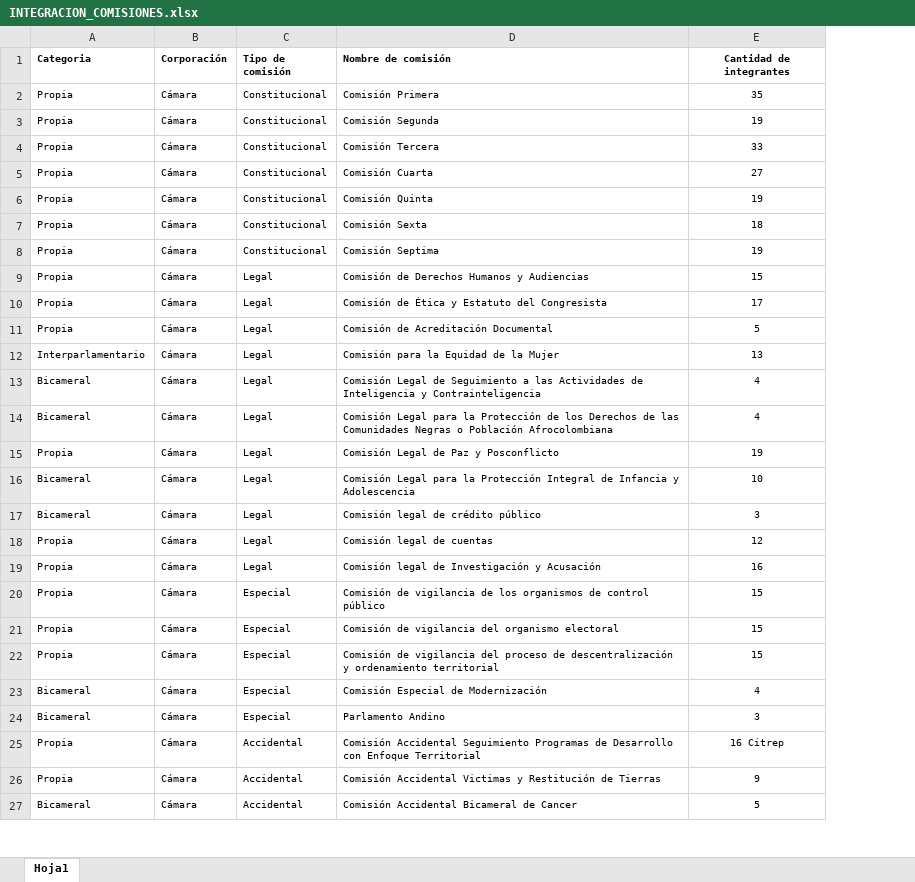
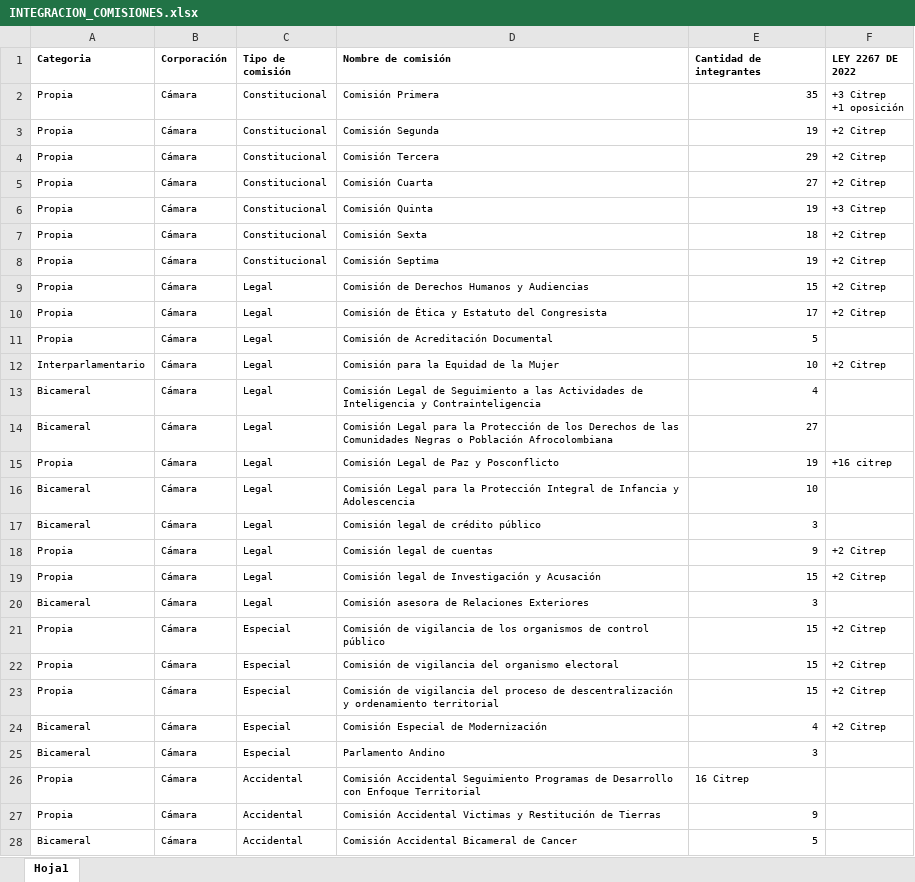
Before and after one commit to brayanbaddy96-star/dashboard-congreso-2026, an Excel workbook: data/INTEGRACION_COMISIONES.xlsx, sheet Hoja1, drawn as a sheet; only a part is shown; values as stored, in another font and other column widths than the file's, no borders; addresses are those after the commit; ↵ is a line break in a cell; the diff covers the shown part only; the diff names each change by its address in the sheet, - before the commit and + after, or states it on an @@ line.

Commit message:
Actualiza integración de comisiones y regla de oposición v21

```diff
--- a/data/INTEGRACION_COMISIONES.xlsx (sheet Hoja1)
+++ b/data/INTEGRACION_COMISIONES.xlsx (sheet Hoja1)
+column F (LEY 2267 DE 2022), rows 2-19: +3 Citrep ↵ +1 oposición | +2 Citrep | +2 Citrep | +2 Citrep | +3 Citrep | +2 Citrep | +2 Citrep | +2 Citrep | +2 Citrep |  | +2 Citrep |  |  | +16 citrep |  |  | +2 Citrep | +2 Citrep; rows 21-24: all +2 Citrep
-E1 alignment: center
+E1 alignment: left
-E2:E19 alignment: center
+E2:E19 alignment: right
-E4 (Cantidad de integrantes): 33
+E4 (Cantidad de integrantes): 29
-E12 (Cantidad de integrantes): 13
+E12 (Cantidad de integrantes): 10
-E14 (Cantidad de integrantes): 4
+E14 (Cantidad de integrantes): 27
-E18 (Cantidad de integrantes): 12
+E18 (Cantidad de integrantes): 9
-E19 (Cantidad de integrantes): 16
+E19 (Cantidad de integrantes): 15
+row 20: Bicameral | Cámara | Legal | Comisión asesora de Relaciones Exteriores | 3
-E21:E25 alignment: center
+E21:E25 alignment: right
-E26 alignment: center
+E26 alignment: left
-E27:E28 alignment: center
+E27:E28 alignment: right
```
Also changed, not shown: 15 added rows, 4 edited cells and cell formats elsewhere in this sheet, 2 other files.
